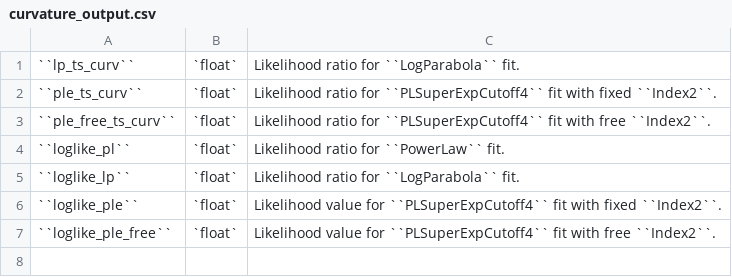
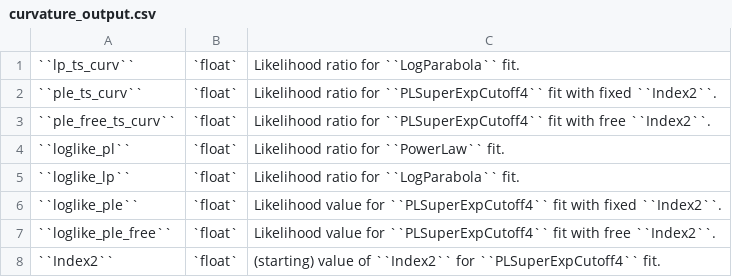
Before and after one commit to fermiPy/fermipy, a CSV file: docs/config/curvature_output.csv, drawn as a sheet; the diff names each change by its address in the sheet, - before the commit and + after, or states it on an @@ line.

Commit message:
add output value

```diff
--- a/docs/config/curvature_output.csv
+++ b/docs/config/curvature_output.csv
+row 8: ``Index2`` | `float` | (starting) value of ``Index2`` for ``PLSuperExpCutoff4`` fit.
```
Also changed, not shown: 1 other file.
